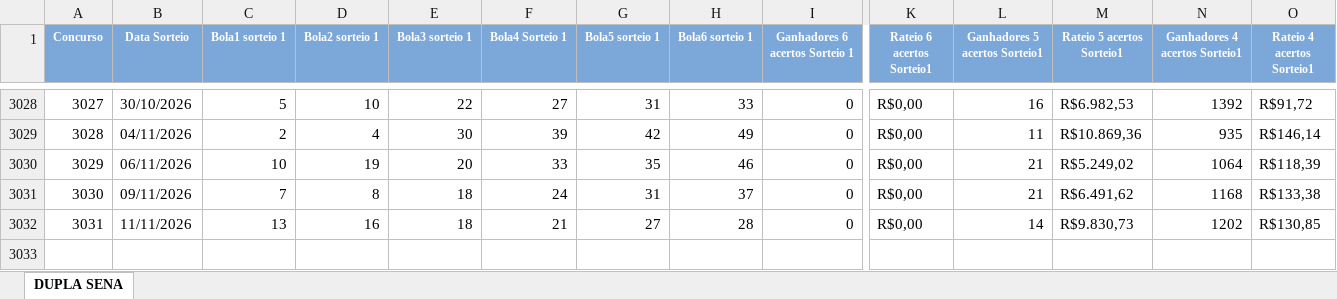
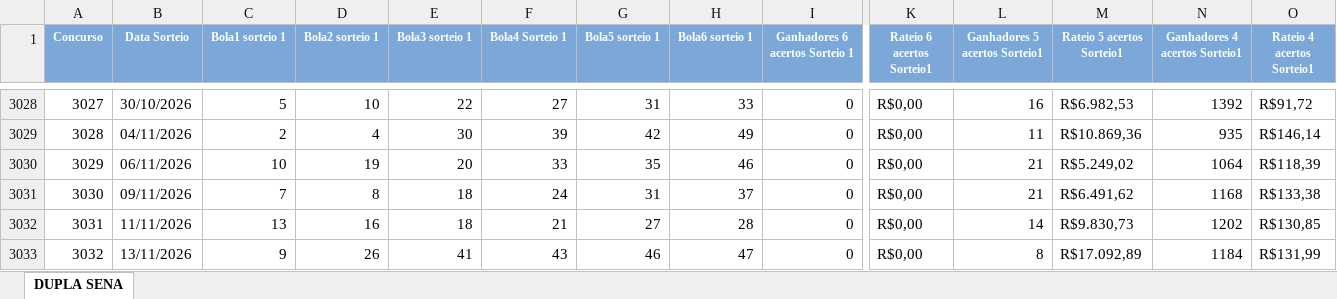
Before and after one commit to loteriasdacaixa2024/LoteriasPosicao, an Excel workbook: DownloadTodosResultadosLoterias/downloads/DUPLA_SENA.xlsx, sheet DUPLA SENA, drawn as a sheet; only a part is shown, gaps mark what is left out; values as stored, in another font and other column widths than the file's, no borders; rows hold the shown columns only; the diff names each change by its address in the sheet, - before the commit and + after, or states it on an @@ line.

```diff
--- a/DownloadTodosResultadosLoterias/downloads/DUPLA_SENA.xlsx (sheet DUPLA SENA)
+++ b/DownloadTodosResultadosLoterias/downloads/DUPLA_SENA.xlsx (sheet DUPLA SENA)
+row 3033: 3032 | 13/11/2026 | 9 | 26 | 41 | 43 | 46 | 47 | 0 | R$0,00 | 8 | R$17.092,89 | 1184 | R$131,99
```
Also changed, not shown: DownloadTodosResultadosLoterias/downloads/DIA_DE_SORTE.xlsx, DownloadTodosResultadosLoterias/downloads/LOTOFACIL.xlsx, 49 other files.
